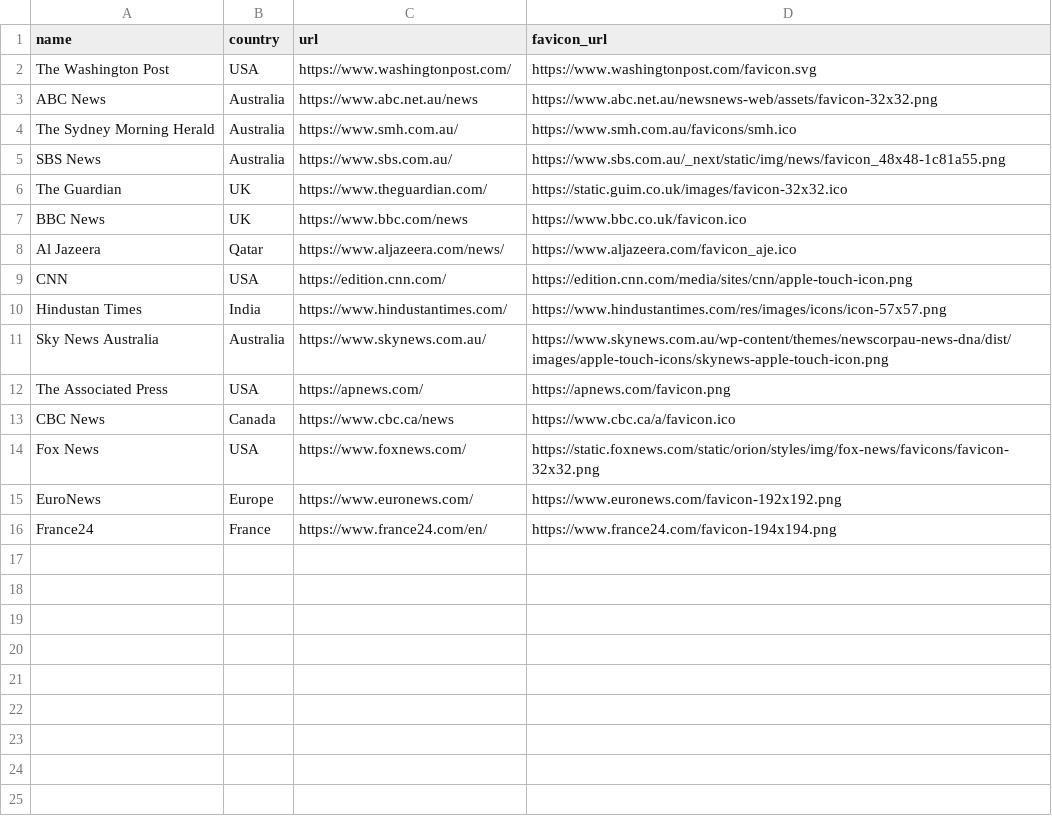
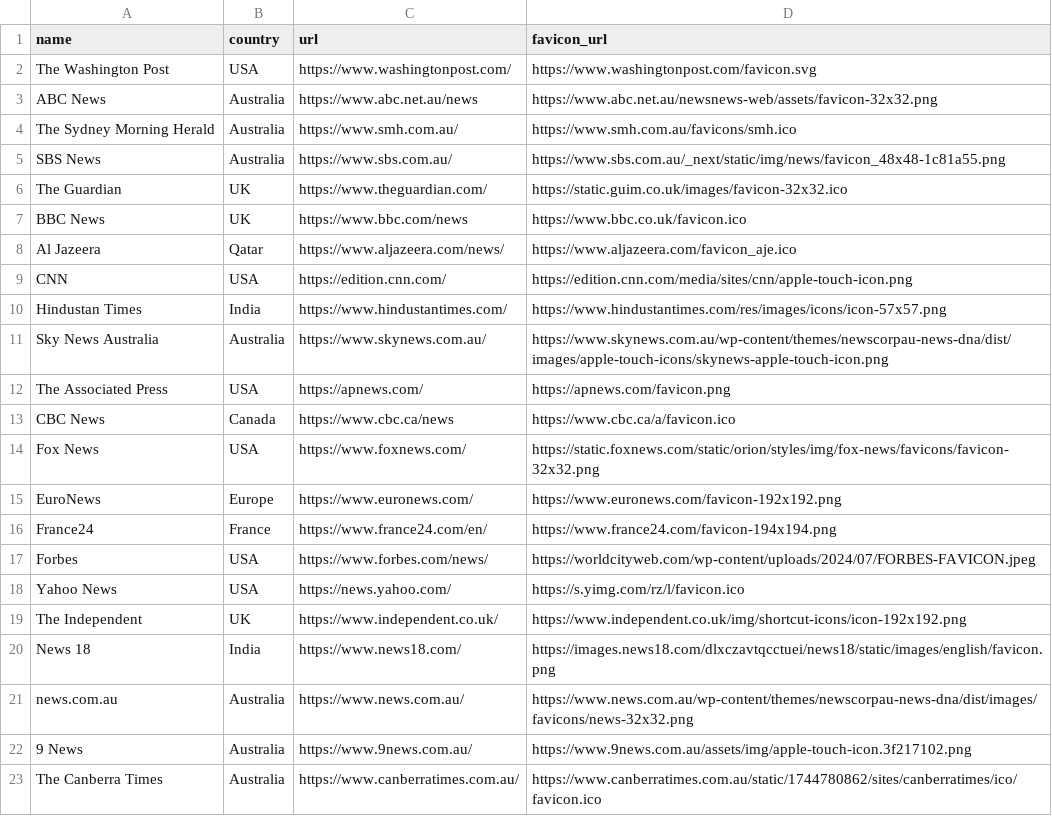
Before and after one commit to iamadamsrepository/newsfeed, a CSV file: db/providers.csv, drawn as a sheet.

Commit message:
added 6 providers

```diff
--- a/db/providers.csv
+++ b/db/providers.csv
@@ -16 +16,8 @@ EuroNews,Europe,https://www.euronews.com/,https://www.euronews.com/favicon-192x1
 France24,France,https://www.france24.com/en/,https://www.france24.com/favicon-194x194.png
+Forbes,USA,https://www.forbes.com/news/,https://worldcityweb.com/wp-content/uploads/2024/07/FORBES-FAVICON.jpeg
+Yahoo News,USA,https://news.yahoo.com/,https://s.yimg.com/rz/l/favicon.ico
+The Independent,UK,https://www.independent.co.uk/,https://www.independent.co.uk/img/shortcut-icons/icon-192x192.png
+News 18,India,https://www.news18.com/,https://images.news18.com/dlxczavtqcctuei/news18/static/images/english/favicon.png
+news.com.au,Australia,https://www.news.com.au/,https://www.news.com.au/wp-content/themes/newscorpau-news-dna/dist/images/favicons/news-32x32.png
+9 News,Australia,https://www.9news.com.au/,https://www.9news.com.au/assets/img/apple-touch-icon.3f217102.png
+The Canberra Times,Australia,https://www.canberratimes.com.au/,https://www.canberratimes.com.au/static/1744780862/sites/canberratimes/ico/favicon.ico
```
Also changed, not shown: 1 other file.
